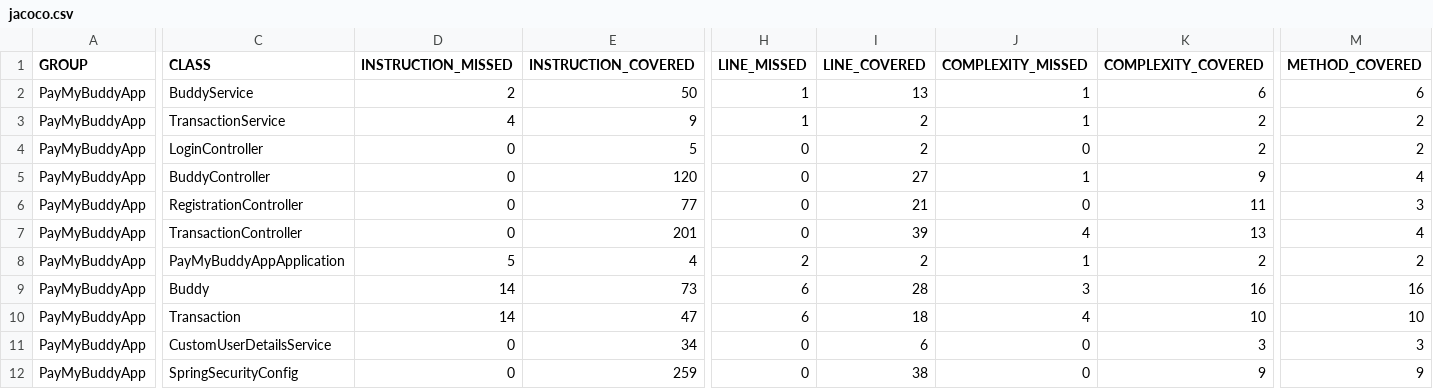
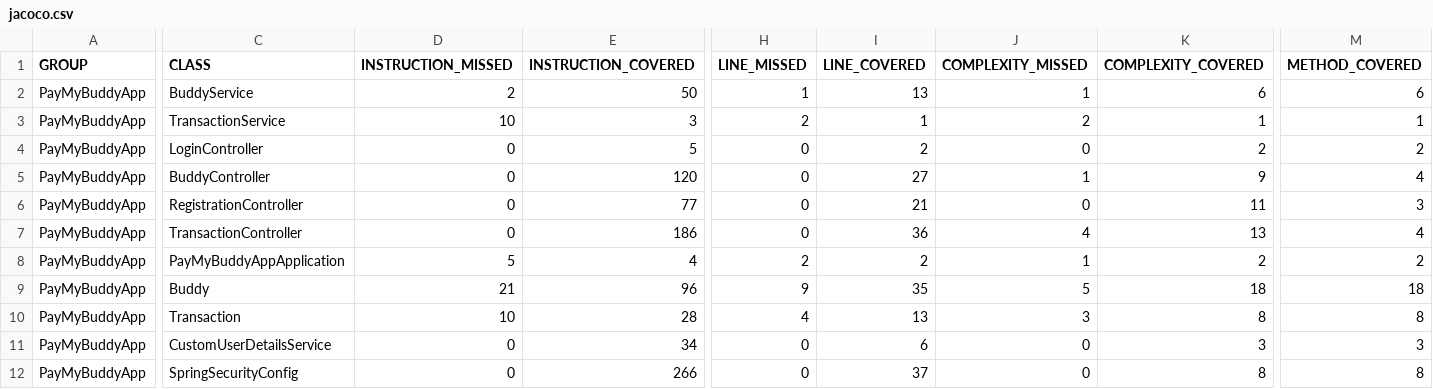
Before and after one commit to TheCanibal/PayMyBuddy, a CSV file: target/site/jacoco/jacoco.csv, drawn as a sheet; only a part is shown, gaps mark what is left out; the diff covers the shown part only; the diff names each change by its address in the sheet, - before the commit and + after, or states it on an @@ line.

```diff
--- a/target/site/jacoco/jacoco.csv
+++ b/target/site/jacoco/jacoco.csv
-D3 (INSTRUCTION_MISSED): 4
+D3 (INSTRUCTION_MISSED): 10
-E3 (INSTRUCTION_COVERED): 9
+E3 (INSTRUCTION_COVERED): 3
-H3 (LINE_MISSED): 1
+H3 (LINE_MISSED): 2
-I3 (LINE_COVERED): 2
+I3 (LINE_COVERED): 1
-J3 (COMPLEXITY_MISSED): 1
+J3 (COMPLEXITY_MISSED): 2
-K3 (COMPLEXITY_COVERED): 2
+K3 (COMPLEXITY_COVERED): 1
-M3 (METHOD_COVERED): 2
+M3 (METHOD_COVERED): 1
-E7 (INSTRUCTION_COVERED): 201
+E7 (INSTRUCTION_COVERED): 186
-I7 (LINE_COVERED): 39
+I7 (LINE_COVERED): 36
-D9 (INSTRUCTION_MISSED): 14
+D9 (INSTRUCTION_MISSED): 21
-E9 (INSTRUCTION_COVERED): 73
+E9 (INSTRUCTION_COVERED): 96
-H9 (LINE_MISSED): 6
+H9 (LINE_MISSED): 9
-I9 (LINE_COVERED): 28
+I9 (LINE_COVERED): 35
-J9 (COMPLEXITY_MISSED): 3
+J9 (COMPLEXITY_MISSED): 5
-K9 (COMPLEXITY_COVERED): 16
+K9 (COMPLEXITY_COVERED): 18
-M9 (METHOD_COVERED): 16
+M9 (METHOD_COVERED): 18
-D10 (INSTRUCTION_MISSED): 14
+D10 (INSTRUCTION_MISSED): 10
-E10 (INSTRUCTION_COVERED): 47
+E10 (INSTRUCTION_COVERED): 28
-H10 (LINE_MISSED): 6
+H10 (LINE_MISSED): 4
-I10 (LINE_COVERED): 18
+I10 (LINE_COVERED): 13
-J10 (COMPLEXITY_MISSED): 4
+J10 (COMPLEXITY_MISSED): 3
-K10 (COMPLEXITY_COVERED): 10
+K10 (COMPLEXITY_COVERED): 8
-M10 (METHOD_COVERED): 10
+M10 (METHOD_COVERED): 8
-E12 (INSTRUCTION_COVERED): 259
+E12 (INSTRUCTION_COVERED): 266
-I12 (LINE_COVERED): 38
+I12 (LINE_COVERED): 37
-K12 (COMPLEXITY_COVERED): 9
+K12 (COMPLEXITY_COVERED): 8
-M12 (METHOD_COVERED): 9
+M12 (METHOD_COVERED): 8
```
Also changed, not shown: 3 edited cells elsewhere in this file, 50 other files.
